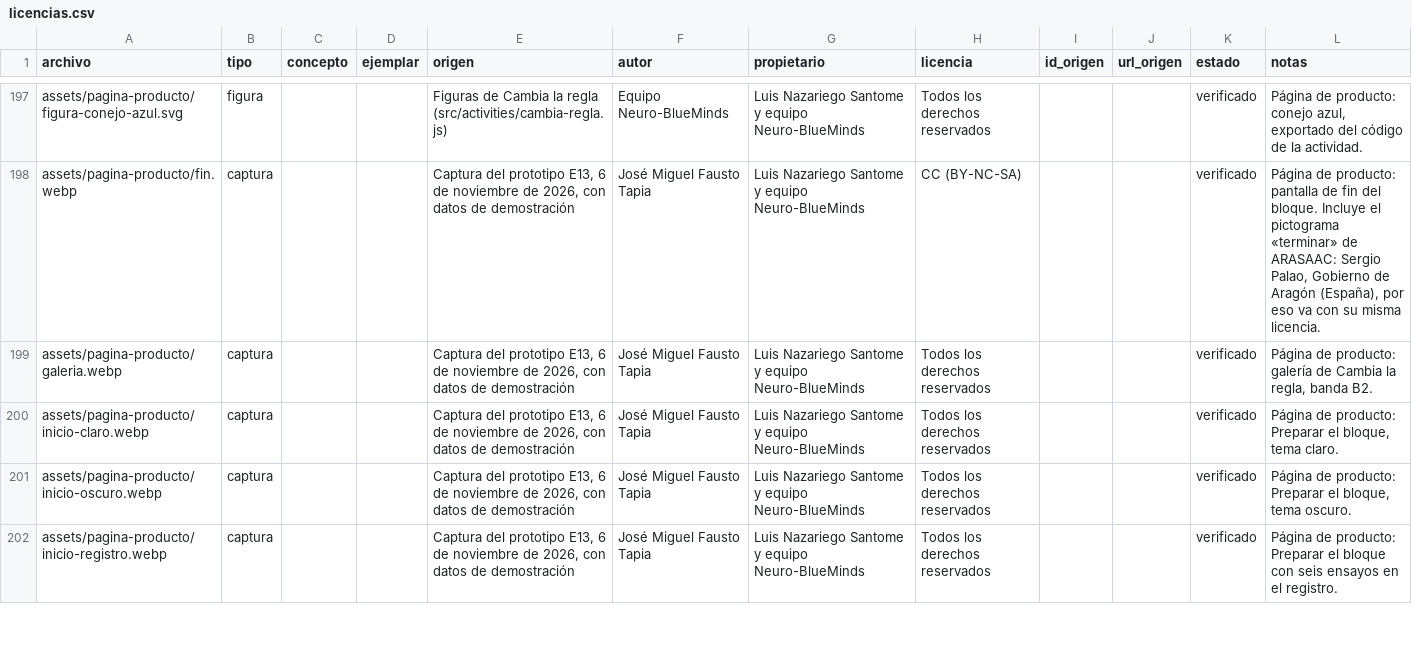
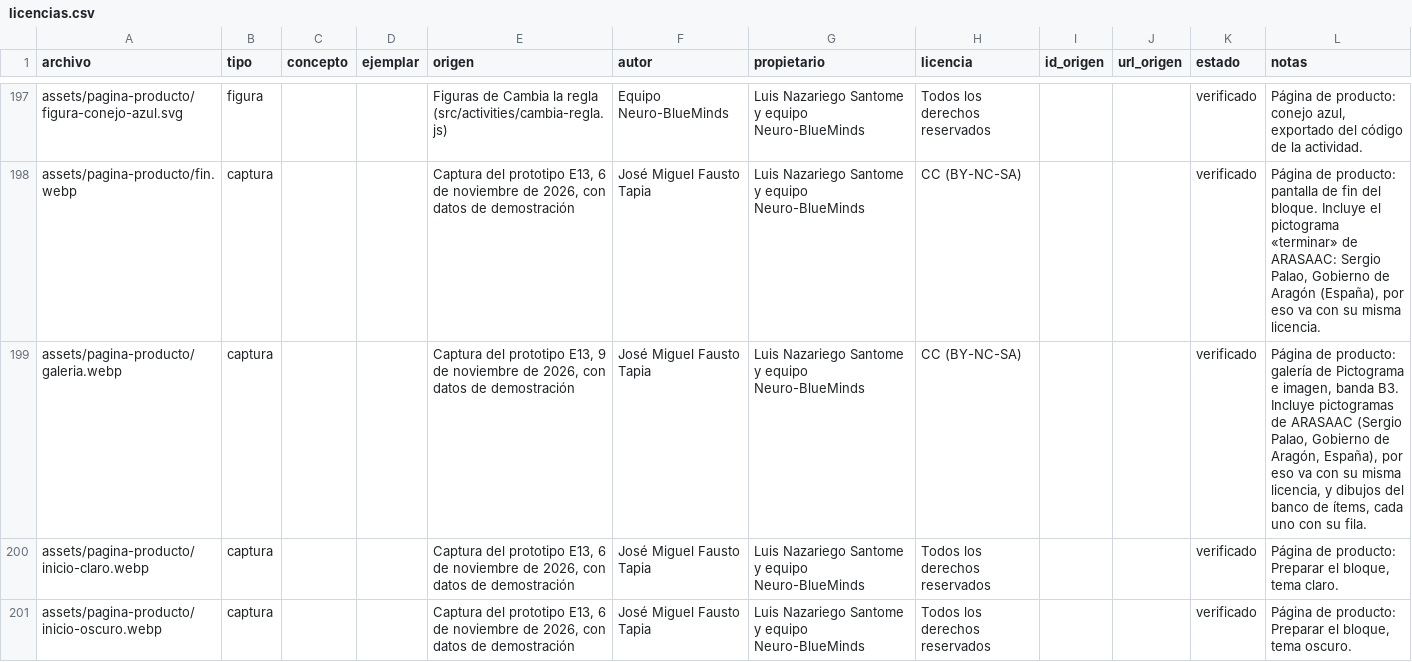
Before and after one commit to nazariegosantomeluis-droid/Neuro-BlueMinds-prototipo-1, a CSV file: items/licencias.csv, drawn as a sheet; only a part is shown, gaps mark what is left out; the shorter side is filled out with more unchanged rows.

```diff
--- a/items/licencias.csv
+++ b/items/licencias.csv
@@ -198,3 +198,3 @@ assets/pagina-producto/figura-conejo-azul.svg,figura,,,Figuras de Cambia la regl
 assets/pagina-producto/fin.webp,captura,,,"Captura del prototipo E13, 6 de noviembre de 2026, con datos de demostración",José Miguel Fausto Tapia,Luis Nazariego Santome y equipo Neuro-BlueMinds,CC (BY-NC-SA),,,verificado,"Página de producto: pantalla de fin del bloque. Incluye el pictograma «terminar» de ARASAAC: Sergio Palao, Gobierno de Aragón (España), por eso va con su misma licencia."
-assets/pagina-producto/galeria.webp,captura,,,"Captura del prototipo E13, 6 de noviembre de 2026, con datos de demostración",José Miguel Fausto Tapia,Luis Nazariego Santome y equipo Neuro-BlueMinds,Todos los derechos reservados,,,verificado,"Página de producto: galería de Cambia la regla, banda B2."
+assets/pagina-producto/galeria.webp,captura,,,"Captura del prototipo E13, 9 de noviembre de 2026, con datos de demostración",José Miguel Fausto Tapia,Luis Nazariego Santome y equipo Neuro-BlueMinds,CC (BY-NC-SA),,,verificado,"Página de producto: galería de Pictograma e imagen, banda B3. Incluye pictogramas de ARASAAC (Sergio Palao, Gobierno de Aragón, España), por eso va con su misma licencia, y dibujos del banco de ítems, cada uno con su fila."
 assets/pagina-producto/inicio-claro.webp,captura,,,"Captura del prototipo E13, 6 de noviembre de 2026, con datos de demostración",José Miguel Fausto Tapia,Luis Nazariego Santome y equipo Neuro-BlueMinds,Todos los derechos reservados,,,verificado,"Página de producto: Preparar el bloque, tema claro."
```
Also changed, not shown: 6 other files.
